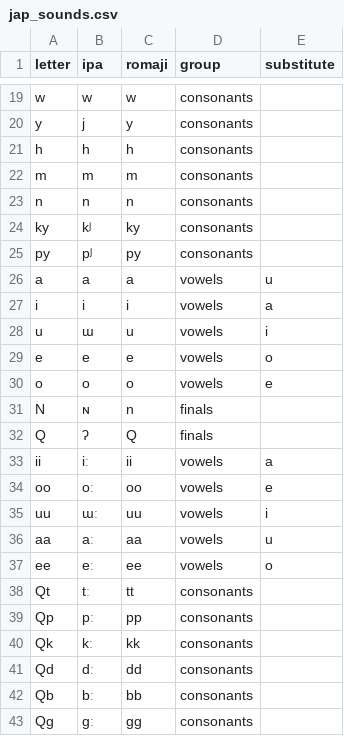
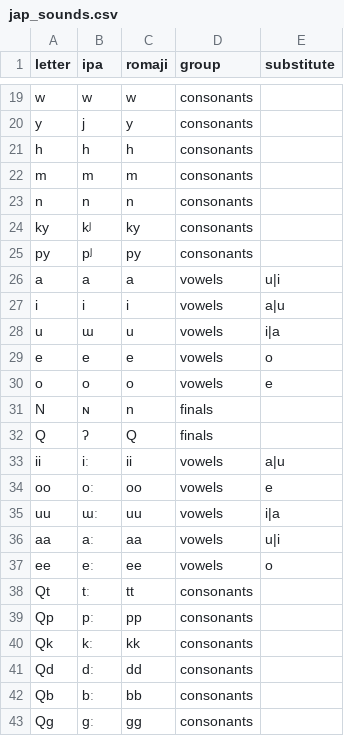
Before and after one commit to BonnieMcLean/IcoTools, a CSV file: examples/foilerexamples/jap_sounds.csv, drawn as a sheet; only a part is shown, gaps mark what is left out.

```diff
--- a/examples/foilerexamples/jap_sounds.csv
+++ b/examples/foilerexamples/jap_sounds.csv
@@ -25,5 +25,5 @@ ky,kʲ,ky,consonants,
 py,pʲ,py,consonants,
-a,a,a,vowels,u
-i,i,i,vowels,a
-u,ɯ,u,vowels,i
+a,a,a,vowels,u|i
+i,i,i,vowels,a|u
+u,ɯ,u,vowels,i|a
 e,e,e,vowels,o
@@ -32,6 +32,6 @@ N,ɴ,n,finals,
 Q,ʔ,Q,finals,
-ii,iː,ii,vowels,a
+ii,iː,ii,vowels,a|u
 oo,oː,oo,vowels,e
-uu,ɯː,uu,vowels,i
-aa,aː,aa,vowels,u
+uu,ɯː,uu,vowels,i|a
+aa,aː,aa,vowels,u|i
 ee,eː,ee,vowels,o
```
Also changed, not shown: 45 other files.
